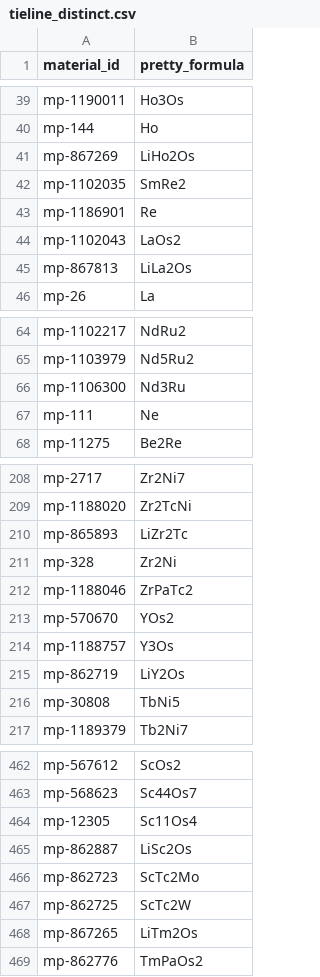
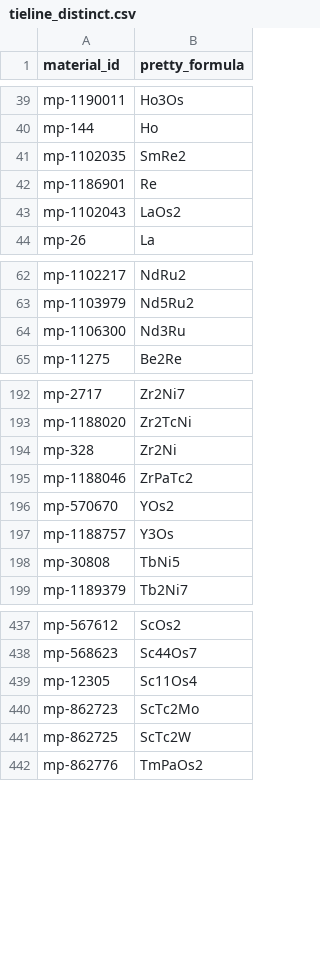
Before and after one commit to peikai/IEIs, a CSV file: tables/Li-free/tieline_distinct.csv, drawn as a sheet; only a part is shown, gaps mark what is left out; the diff covers the shown part only; the diff names each change by its address in the sheet, - before the commit and + after, or states it on an @@ line.

```diff
--- a/tables/Li-free/tieline_distinct.csv
+++ b/tables/Li-free/tieline_distinct.csv
-row 41: mp-867269 | LiHo2Os
-row 45: mp-867813 | LiLa2Os
-row 67: mp-111 | Ne
-row 210: mp-865893 | LiZr2Tc
-row 215: mp-862719 | LiY2Os
-row 465: mp-862887 | LiSc2Os
-row 468: mp-867265 | LiTm2Os
```
Also changed, not shown: 27 removed rows elsewhere in this file, 2 other files.
